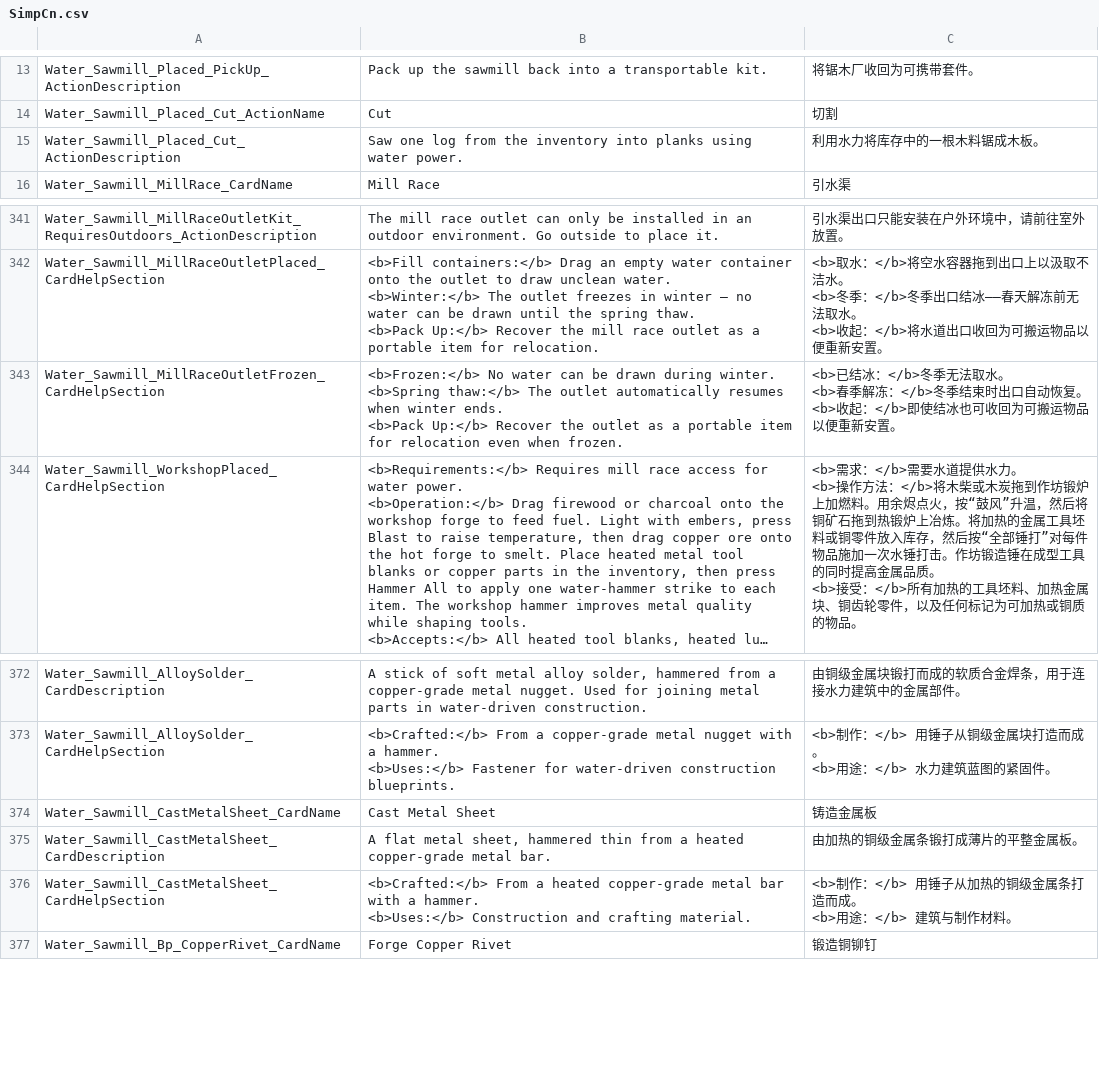
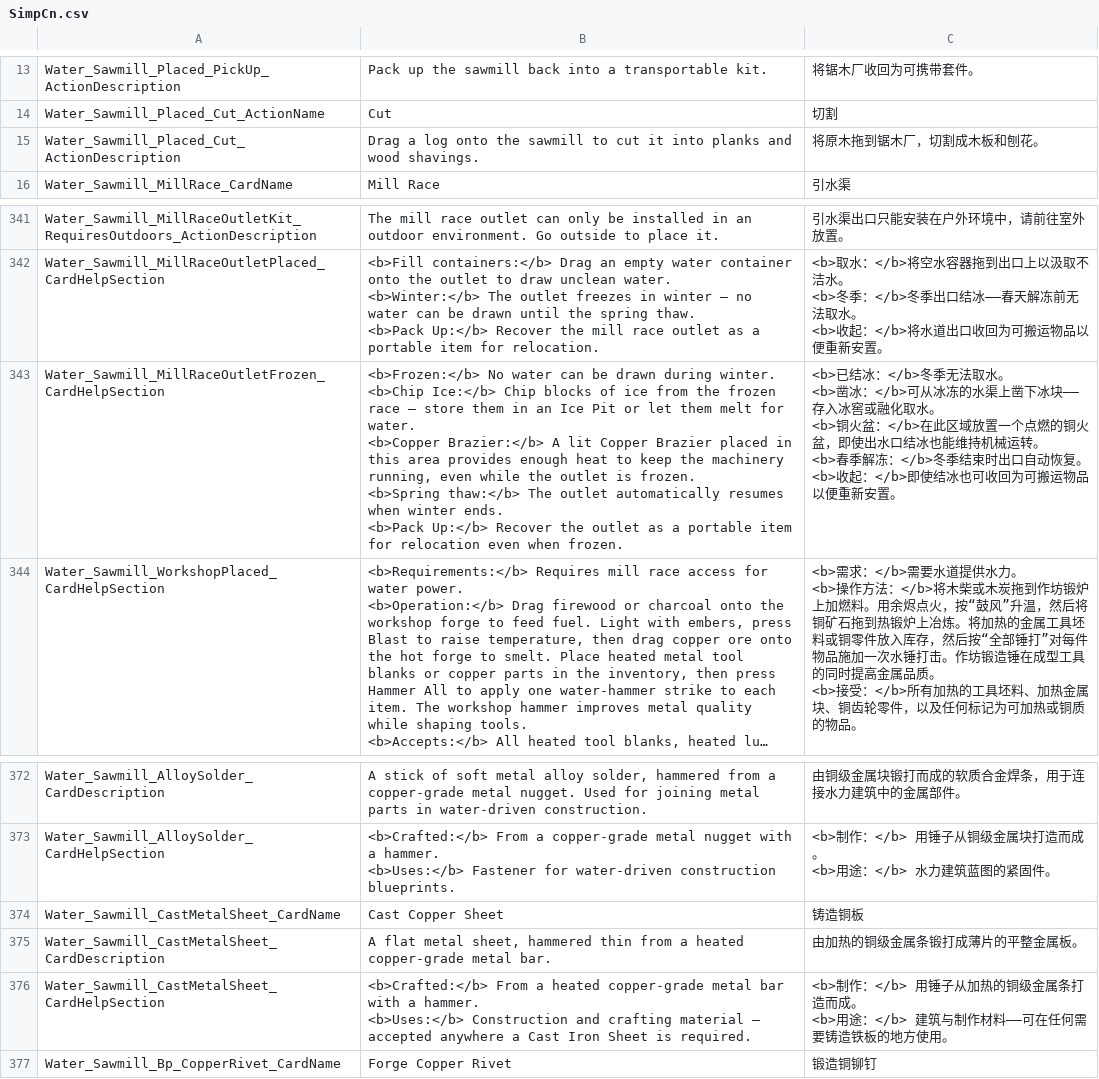
Before and after one commit to Jaredcscott/CSFF_Mods_CrispyWhips, a CSV file: Water_Driven_Infrastructure/Localization/SimpCn.csv, drawn as a sheet; only a part is shown, gaps mark what is left out; long unchanged cells end in …; ↵ is a line break in a cell; the diff covers the shown part only; the diff names each change by its address in the sheet, - before the commit and + after, or states it on an @@ line.

Commit message:
Export WaterDrivenInfrastructure v1.10.0 from monorepo
Sync source files; exclude bin/, obj/, lib/, .audit/.

```diff
--- a/Water_Driven_Infrastructure/Localization/SimpCn.csv
+++ b/Water_Driven_Infrastructure/Localization/SimpCn.csv
-B15: Saw one log from the inventory into planks using water power.
+B15: Drag a log onto the sawmill to cut it into planks and wood shavings.
-C15: 利用水力将库存中的一根木料锯成木板。
+C15: 将原木拖到锯木厂，切割成木板和刨花。
-B343: …during winter. ↵ <b>Spring thaw:</b>…
+B343: …during winter. ↵ <b>Chip Ice:</b> Chip blocks of ice from the frozen race — store them in an Ice Pit or let them melt for water. ↵ <b>Copper Brazier:</b> A lit Copper Brazier placed in this area provides enough heat to keep the machinery running, even while the outlet is frozen. ↵ <b>Spring thaw:</b>…
-C343: …水。 ↵ <b>春季解冻…
+C343: …水。 ↵ <b>凿冰：</b>可从冰冻的水渠上凿下冰块——存入冰窖或融化取水。 ↵ <b>铜火盆：</b>在此区域放置一个点燃的铜火盆，即使出水口结冰也能维持机械运转。 ↵ <b>春季解冻…
-B374: Cast Metal Sheet
+B374: Cast Copper Sheet
-C374: 铸造金属板
+C374: 铸造铜板
-B376: …and crafting material.
+B376: …and crafting material — accepted anywhere a Cast Iron Sheet is required.
-C376: …制作材料。
+C376: …制作材料——可在任何需要铸造铁板的地方使用。
```
Also changed, not shown: 24 added rows and 2 edited cells elsewhere in this file, Water_Driven_Infrastructure/Localization/SimpEn.csv, 31 other files.
